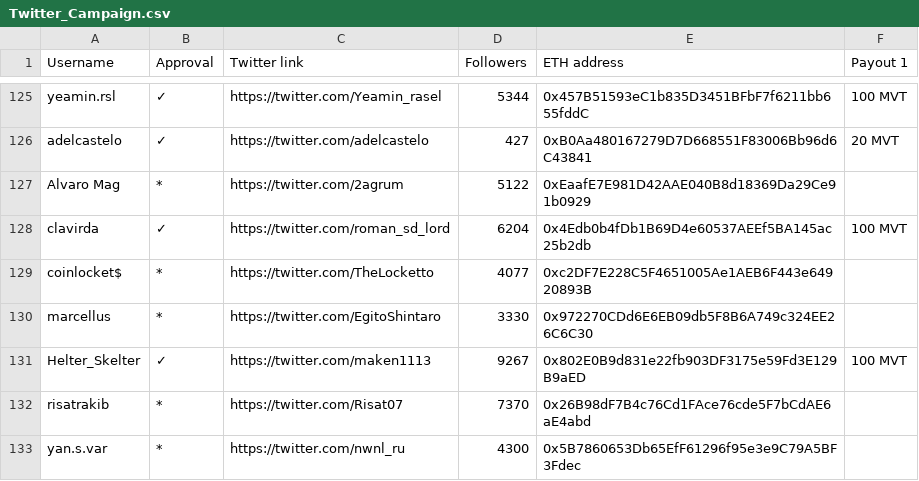
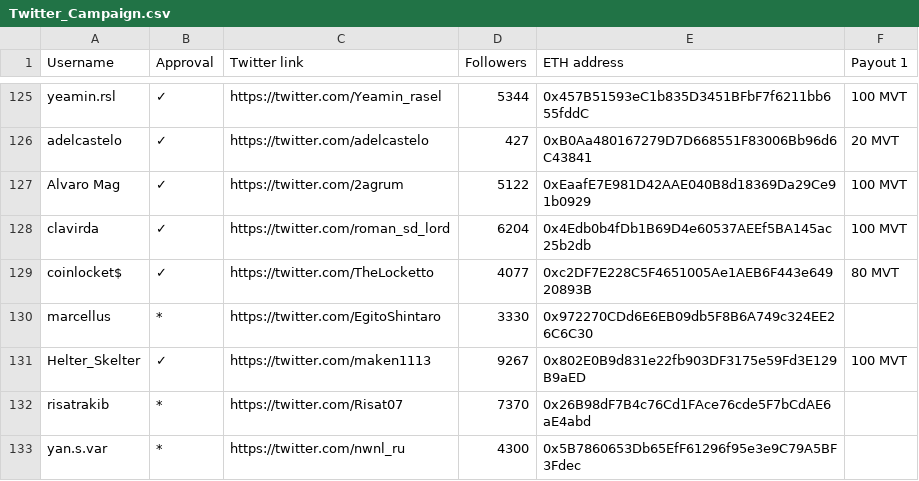
Before and after one commit to MovementDAO/Bounties, a CSV file: Twitter_Campaign.csv, drawn as a sheet; only a part is shown, gaps mark what is left out.

Commit message:
Update Twitter_Campaign.csv

```diff
--- a/Twitter_Campaign.csv
+++ b/Twitter_Campaign.csv
@@ -126,5 +126,5 @@ yeamin.rsl,✓,https://twitter.com/Yeamin_rasel,5344,0x457B51593eC1b835D3451BFbF
 adelcastelo,✓,https://twitter.com/adelcastelo,427,0xB0Aa480167279D7D668551F83006Bb96d6C43841,20 MVT
-Alvaro Mag,*,https://twitter.com/2agrum,5122,0xEaafE7E981D42AAE040B8d18369Da29Ce91b0929,
+Alvaro Mag,✓,https://twitter.com/2agrum,5122,0xEaafE7E981D42AAE040B8d18369Da29Ce91b0929,100 MVT
 clavirda,✓,https://twitter.com/roman_sd_lord,6204,0x4Edb0b4fDb1B69D4e60537AEEf5BA145ac25b2db,100 MVT
-coinlocket$,*,https://twitter.com/TheLocketto,4077,0xc2DF7E228C5F4651005Ae1AEB6F443e64920893B,
+coinlocket$,✓,https://twitter.com/TheLocketto,4077,0xc2DF7E228C5F4651005Ae1AEB6F443e64920893B,80 MVT
 marcellus,*,https://twitter.com/EgitoShintaro,3330,0x972270CDd6E6EB09db5F8B6A749c324EE26C6C30,
```
